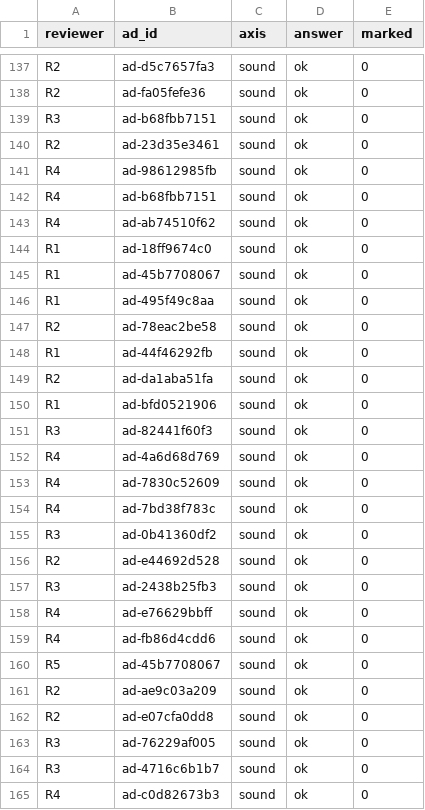
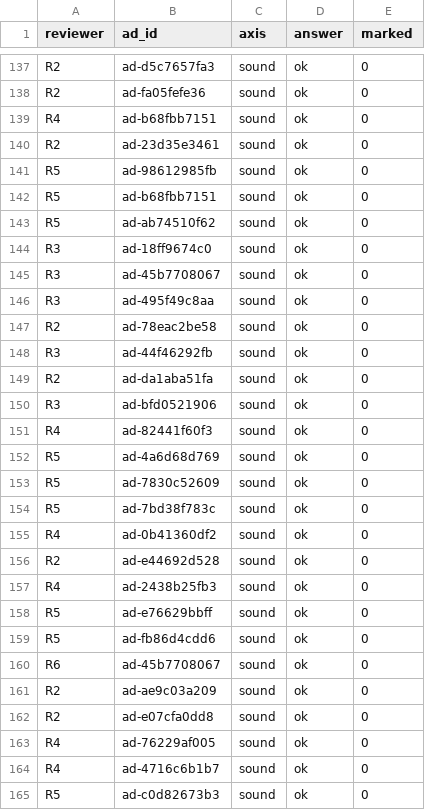
Before and after one commit to anoubhav/ad-review-and-edit, a CSV file: data/round/ad_marks.csv, drawn as a sheet; only a part is shown, gaps mark what is left out; the diff covers the shown part only.

Commit message:
Reviewer codes match the paper
The judges-hidden-only reviewer is now R1; the round reviewer who also reviewed with judges hidden keeps R2; the other four round reviewers are R3 to R6 in first-submission order. Only the codes changed (every file is byte-identical to the previous commit after mapping the codes back), and code/reproduce.py still reproduces 33 of 33 paper numbers. DATA.md and the supplement updated to match.

```diff
--- a/data/round/ad_marks.csv
+++ b/data/round/ad_marks.csv
@@ -138,28 +138,28 @@ R2,ad-d5c7657fa3,sound,ok,0
 R2,ad-fa05fefe36,sound,ok,0
-R3,ad-b68fbb7151,sound,ok,0
+R4,ad-b68fbb7151,sound,ok,0
 R2,ad-23d35e3461,sound,ok,0
-R4,ad-98612985fb,sound,ok,0
-R4,ad-b68fbb7151,sound,ok,0
-R4,ad-ab74510f62,sound,ok,0
-R1,ad-18ff9674c0,sound,ok,0
-R1,ad-45b7708067,sound,ok,0
-R1,ad-495f49c8aa,sound,ok,0
+R5,ad-98612985fb,sound,ok,0
+R5,ad-b68fbb7151,sound,ok,0
+R5,ad-ab74510f62,sound,ok,0
+R3,ad-18ff9674c0,sound,ok,0
+R3,ad-45b7708067,sound,ok,0
+R3,ad-495f49c8aa,sound,ok,0
 R2,ad-78eac2be58,sound,ok,0
-R1,ad-44f46292fb,sound,ok,0
+R3,ad-44f46292fb,sound,ok,0
 R2,ad-da1aba51fa,sound,ok,0
-R1,ad-bfd0521906,sound,ok,0
-R3,ad-82441f60f3,sound,ok,0
-R4,ad-4a6d68d769,sound,ok,0
-R4,ad-7830c52609,sound,ok,0
-R4,ad-7bd38f783c,sound,ok,0
-R3,ad-0b41360df2,sound,ok,0
+R3,ad-bfd0521906,sound,ok,0
+R4,ad-82441f60f3,sound,ok,0
+R5,ad-4a6d68d769,sound,ok,0
+R5,ad-7830c52609,sound,ok,0
+R5,ad-7bd38f783c,sound,ok,0
+R4,ad-0b41360df2,sound,ok,0
 R2,ad-e44692d528,sound,ok,0
-R3,ad-2438b25fb3,sound,ok,0
-R4,ad-e76629bbff,sound,ok,0
-R4,ad-fb86d4cdd6,sound,ok,0
-R5,ad-45b7708067,sound,ok,0
+R4,ad-2438b25fb3,sound,ok,0
+R5,ad-e76629bbff,sound,ok,0
+R5,ad-fb86d4cdd6,sound,ok,0
+R6,ad-45b7708067,sound,ok,0
 R2,ad-ae9c03a209,sound,ok,0
 R2,ad-e07cfa0dd8,sound,ok,0
-R3,ad-76229af005,sound,ok,0
-R3,ad-4716c6b1b7,sound,ok,0
-R4,ad-c0d82673b3,sound,ok,0
+R4,ad-76229af005,sound,ok,0
+R4,ad-4716c6b1b7,sound,ok,0
+R5,ad-c0d82673b3,sound,ok,0
```
Also changed, not shown: 1 added row, 1 removed row and 135 edited cells elsewhere in this file, data/round/ads.csv, data/round/marks.csv, 4 other files.
